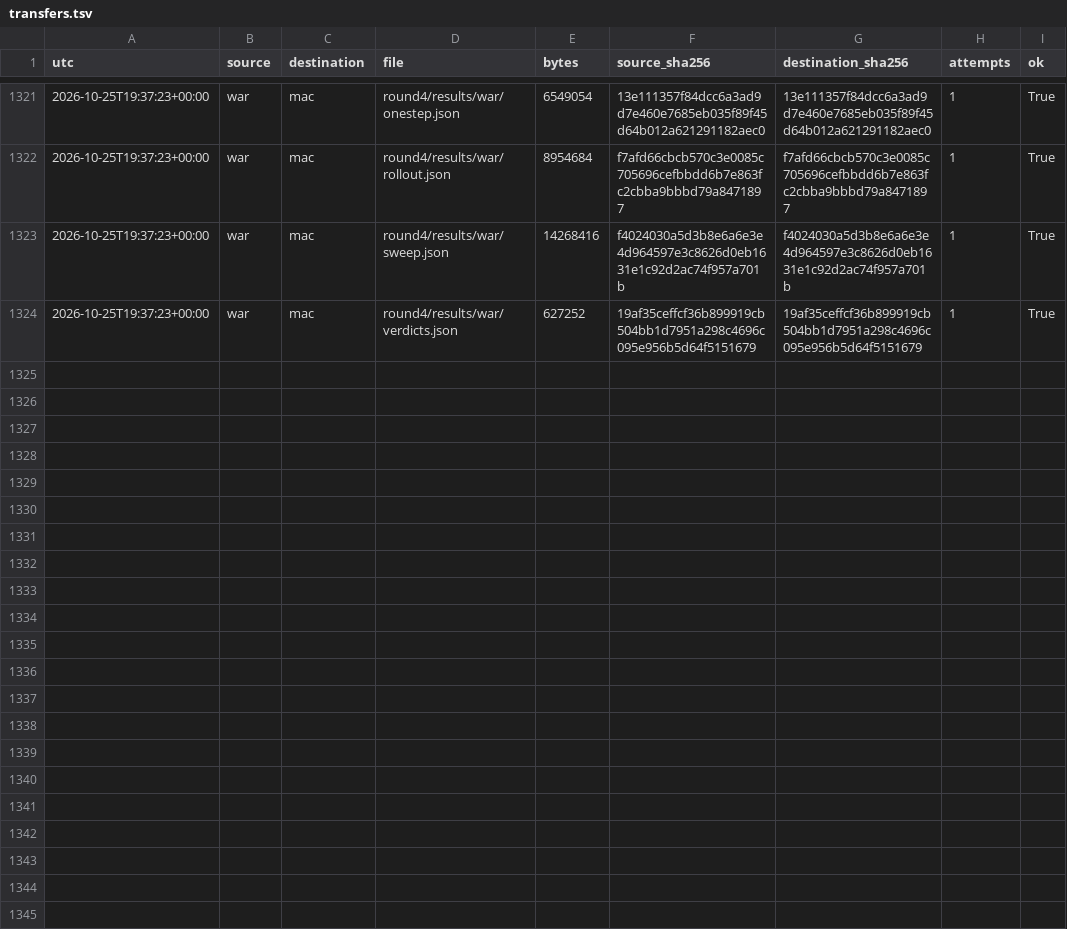
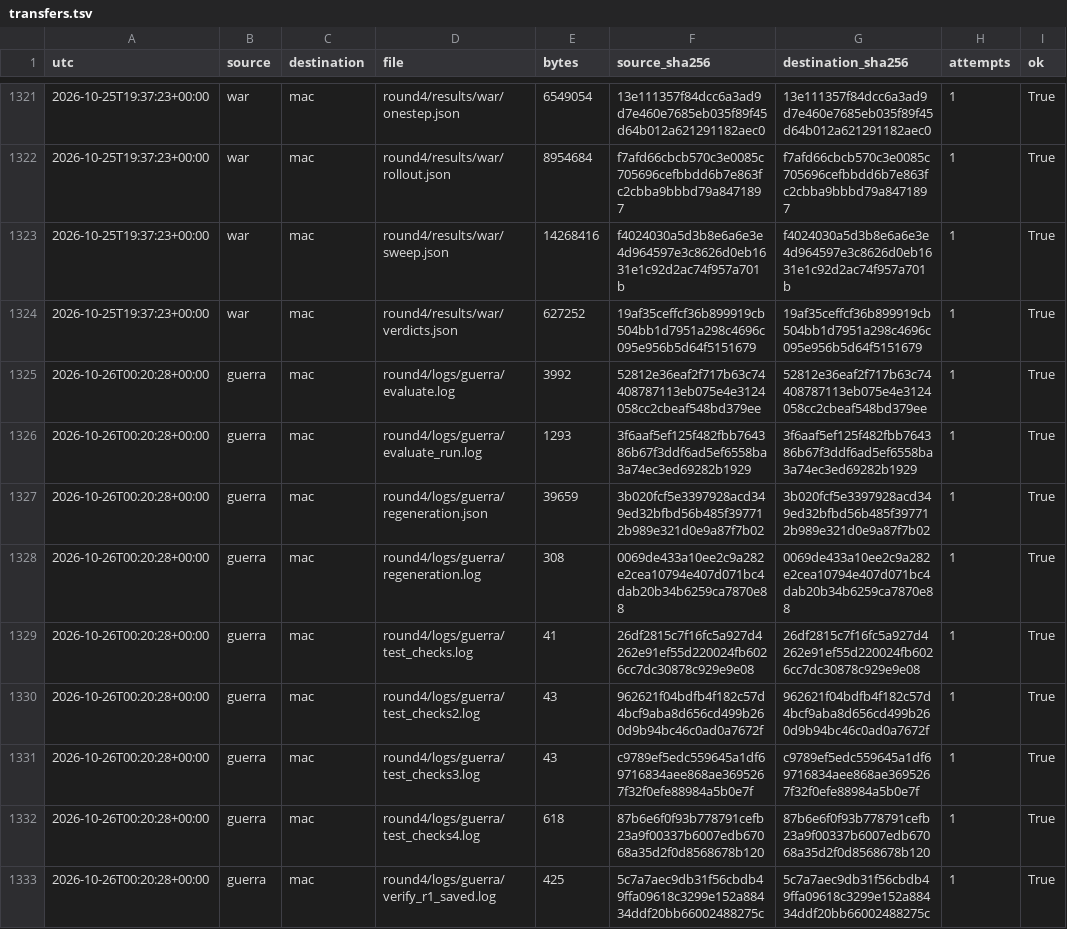
Before and after one commit to criguex/predictor-debugger, a TSV file: round4/logs/transfers.tsv, drawn as a sheet; only a part is shown, gaps mark what is left out; the diff covers the shown part only.

```diff
--- a/round4/logs/transfers.tsv
+++ b/round4/logs/transfers.tsv
@@ -1324 +1324,10 @@ utc	source	destination	file	bytes	source_sha256	destination_sha256	attempts	ok
 2026-10-25T19:37:23+00:00	war	mac	round4/results/war/verdicts.json	627252	19af35ceffcf36b899919cb504bb1d7951a298c4696c095e956b5d64f5151679	19af35ceffcf36b899919cb504bb1d7951a298c4696c095e956b5d64f5151679	1	True
+2026-10-26T00:20:28+00:00	guerra	mac	round4/logs/guerra/evaluate.log	3992	52812e36eaf2f717b63c74408787113eb075e4e3124058cc2cbeaf548bd379ee	52812e36eaf2f717b63c74408787113eb075e4e3124058cc2cbeaf548bd379ee	1	True
+2026-10-26T00:20:28+00:00	guerra	mac	round4/logs/guerra/evaluate_run.log	1293	3f6aaf5ef125f482fbb764386b67f3ddf6ad5ef6558ba3a74ec3ed69282b1929	3f6aaf5ef125f482fbb764386b67f3ddf6ad5ef6558ba3a74ec3ed69282b1929	1	True
+2026-10-26T00:20:28+00:00	guerra	mac	round4/logs/guerra/regeneration.json	39659	3b020fcf5e3397928acd349ed32bfbd56b485f397712b989e321d0e9a87f7b02	3b020fcf5e3397928acd349ed32bfbd56b485f397712b989e321d0e9a87f7b02	1	True
+2026-10-26T00:20:28+00:00	guerra	mac	round4/logs/guerra/regeneration.log	308	0069de433a10ee2c9a282e2cea10794e407d071bc4dab20b34b6259ca7870e88	0069de433a10ee2c9a282e2cea10794e407d071bc4dab20b34b6259ca7870e88	1	True
+2026-10-26T00:20:28+00:00	guerra	mac	round4/logs/guerra/test_checks.log	41	26df2815c7f16fc5a927d4262e91ef55d220024fb6026cc7dc30878c929e9e08	26df2815c7f16fc5a927d4262e91ef55d220024fb6026cc7dc30878c929e9e08	1	True
+2026-10-26T00:20:28+00:00	guerra	mac	round4/logs/guerra/test_checks2.log	43	962621f04bdfb4f182c57d4bcf9aba8d656cd499b260d9b94bc46c0ad0a7672f	962621f04bdfb4f182c57d4bcf9aba8d656cd499b260d9b94bc46c0ad0a7672f	1	True
+2026-10-26T00:20:28+00:00	guerra	mac	round4/logs/guerra/test_checks3.log	43	c9789ef5edc559645a1df69716834aee868ae3695267f32f0efe88984a5b0e7f	c9789ef5edc559645a1df69716834aee868ae3695267f32f0efe88984a5b0e7f	1	True
+2026-10-26T00:20:28+00:00	guerra	mac	round4/logs/guerra/test_checks4.log	618	87b6e6f0f93b778791cefb23a9f00337b6007edb67068a35d2f0d8568678b120	87b6e6f0f93b778791cefb23a9f00337b6007edb67068a35d2f0d8568678b120	1	True
+2026-10-26T00:20:28+00:00	guerra	mac	round4/logs/guerra/verify_r1_saved.log	425	5c7a7aec9db31f56cbdb49ffa09618c3299e152a88434ddf20bb66002488275c	5c7a7aec9db31f56cbdb49ffa09618c3299e152a88434ddf20bb66002488275c	1	True
```
Also changed, not shown: 8 added rows elsewhere in this file, 24 other files.
